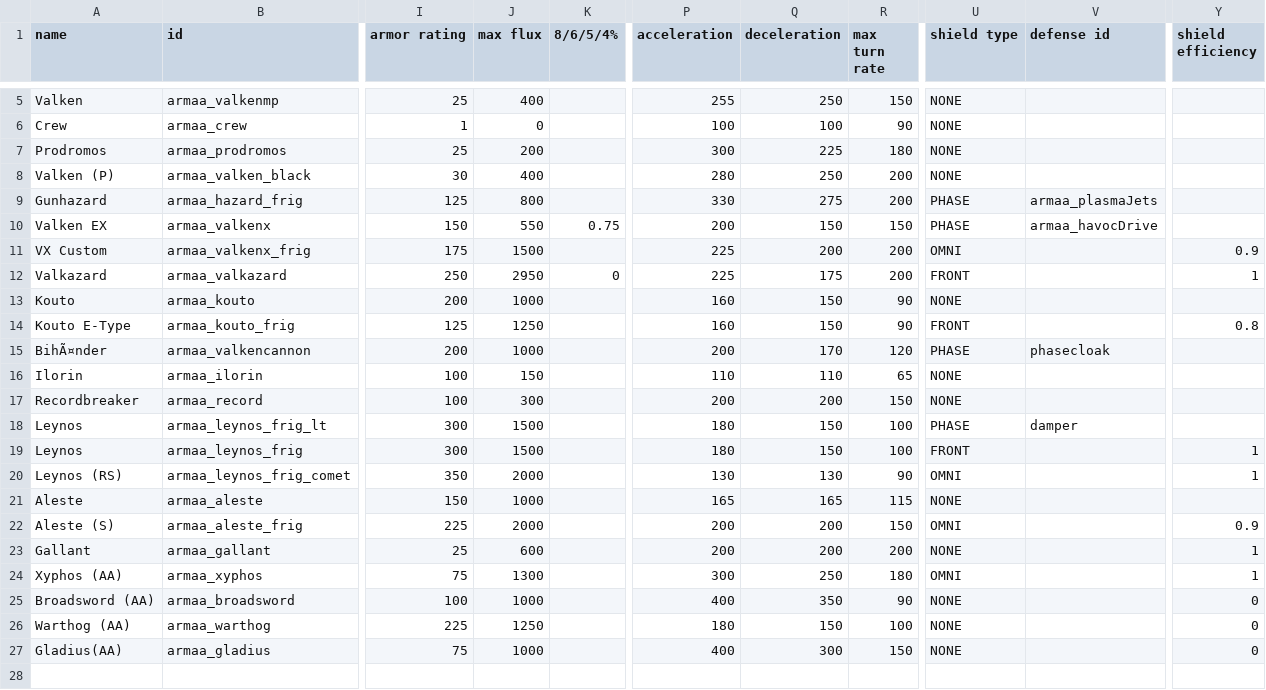
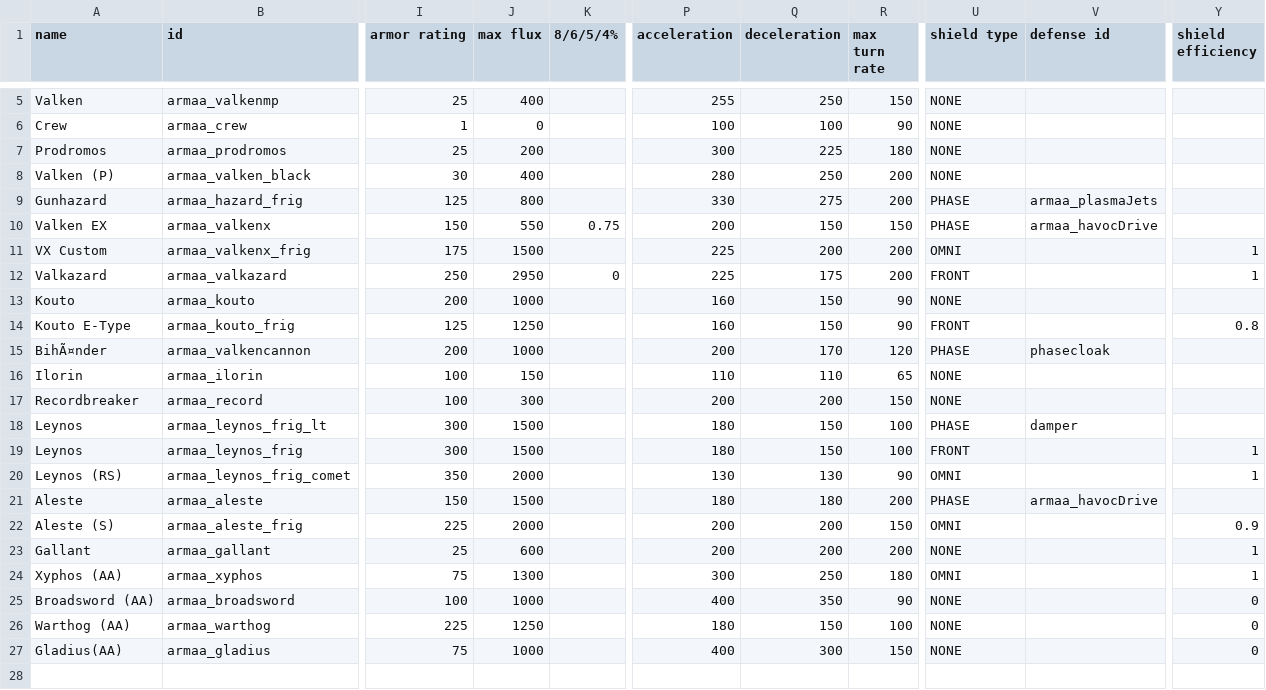
Before and after one commit to gomarz/SS-armaa, a CSV file: data/hulls/ship_data.csv, drawn as a sheet; only a part is shown, gaps mark what is left out; the diff names each change by its address in the sheet, - before the commit and + after, or states it on an @@ line.

```diff
--- a/data/hulls/ship_data.csv
+++ b/data/hulls/ship_data.csv
-Y11 (shield efficiency): 0.9
+Y11 (shield efficiency): 1
-J21 (max flux): 1000
+J21 (max flux): 1500
-P21 (acceleration): 165
+P21 (acceleration): 180
-Q21 (deceleration): 165
+Q21 (deceleration): 180
-R21 (max turn rate): 115
+R21 (max turn rate): 200
-U21 (shield type): NONE
+U21 (shield type): PHASE
-V21 (defense id): (empty)
+V21 (defense id): armaa_havocDrive
```
Also changed, not shown: data/hullmods/hull_mods.csv, data/hulls/wing_data.csv, 6 other files.
